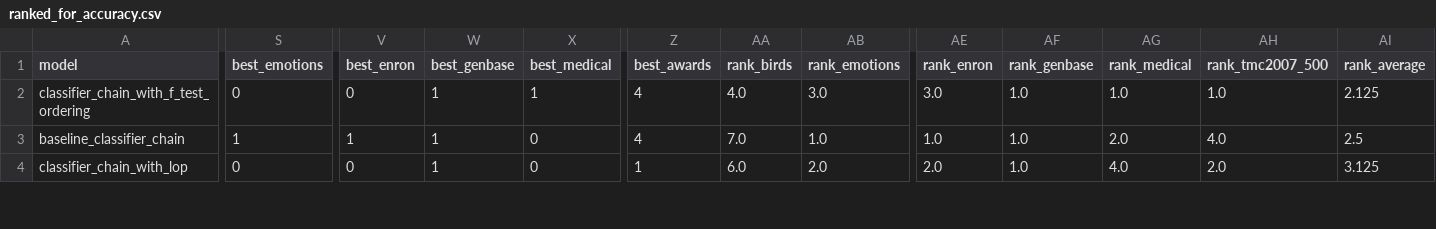
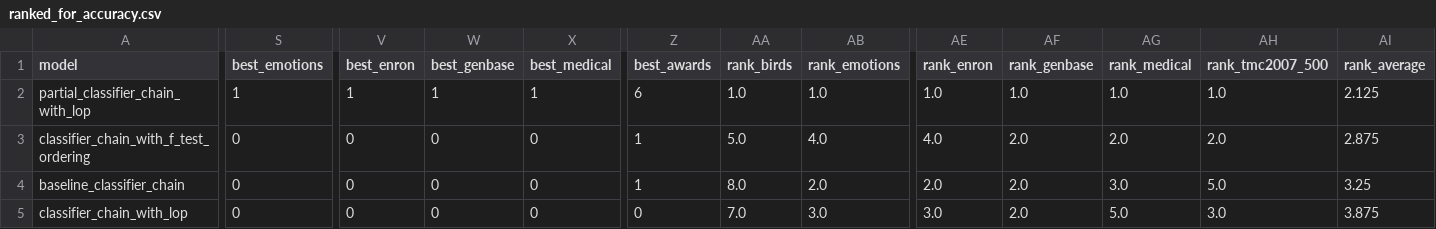
Before and after one commit to EdgardTaver/psg-multilabel-classifier, a CSV file: data/ranked_for_accuracy.csv, drawn as a sheet; only a part is shown, gaps mark what is left out; addresses are those after the commit; rows hold the shown columns only; the diff covers the shown part only; the diff names each change by its address in the sheet, - before the commit and + after, or states it on an @@ line.

```diff
--- a/data/ranked_for_accuracy.csv
+++ b/data/ranked_for_accuracy.csv
+row 2: partial_classifier_chain_with_lop | 1 | 1 | 1 | 1 | 6 | 1.0 | 1.0 | 1.0 | 1.0 | 1.0 | 1.0 | 2.125
-W3:W5 (best_genbase): 1
+W3:W5 (best_genbase): 0
-X3 (best_medical): 1
+X3 (best_medical): 0
-Z3:Z4 (best_awards): 4
+Z3:Z4 (best_awards): 1
-AA3 (rank_birds): 4.0
+AA3 (rank_birds): 5.0
-AB3 (rank_emotions): 3.0
+AB3 (rank_emotions): 4.0
-AE3 (rank_enron): 3.0
+AE3 (rank_enron): 4.0
-AF3:AF5 (rank_genbase): 1.0
+AF3:AF5 (rank_genbase): 2.0
-AG3 (rank_medical): 1.0
+AG3 (rank_medical): 2.0
-AH3 (rank_tmc2007_500): 1.0
+AH3 (rank_tmc2007_500): 2.0
-AI3 (rank_average): 2.125
+AI3 (rank_average): 2.875
-S4 (best_emotions): 1
+S4 (best_emotions): 0
-V4 (best_enron): 1
+V4 (best_enron): 0
-AA4 (rank_birds): 7.0
+AA4 (rank_birds): 8.0
-AB4 (rank_emotions): 1.0
+AB4 (rank_emotions): 2.0
-AE4 (rank_enron): 1.0
+AE4 (rank_enron): 2.0
-AG4 (rank_medical): 2.0
+AG4 (rank_medical): 3.0
-AH4 (rank_tmc2007_500): 4.0
+AH4 (rank_tmc2007_500): 5.0
-AI4 (rank_average): 2.5
+AI4 (rank_average): 3.25
-Z5 (best_awards): 1
+Z5 (best_awards): 0
-AA5 (rank_birds): 6.0
+AA5 (rank_birds): 7.0
-AB5 (rank_emotions): 2.0
+AB5 (rank_emotions): 3.0
-AE5 (rank_enron): 2.0
+AE5 (rank_enron): 3.0
-AG5 (rank_medical): 4.0
+AG5 (rank_medical): 5.0
-AH5 (rank_tmc2007_500): 2.0
+AH5 (rank_tmc2007_500): 3.0
-AI5 (rank_average): 3.125
+AI5 (rank_average): 3.875
```
Also changed, not shown: 40 edited cells elsewhere in this file, data/ranked_for_f1.csv, data/ranked_for_hamming_loss.csv, 3 other files.
